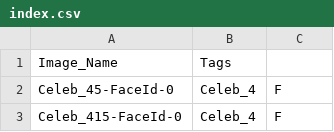
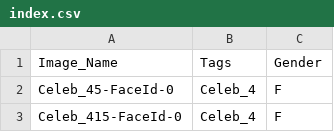
Before and after one commit to ms8909/computer-vision, a CSV file: index.csv, drawn as a sheet; only a part is shown.

Commit message:
Update index.csv

```diff
--- a/index.csv
+++ b/index.csv
@@ -1,2 +1,2 @@
-Image_Name,Tags,
+Image_Name,Tags,Gender
 Celeb_45-FaceId-0,Celeb_4,F
```
